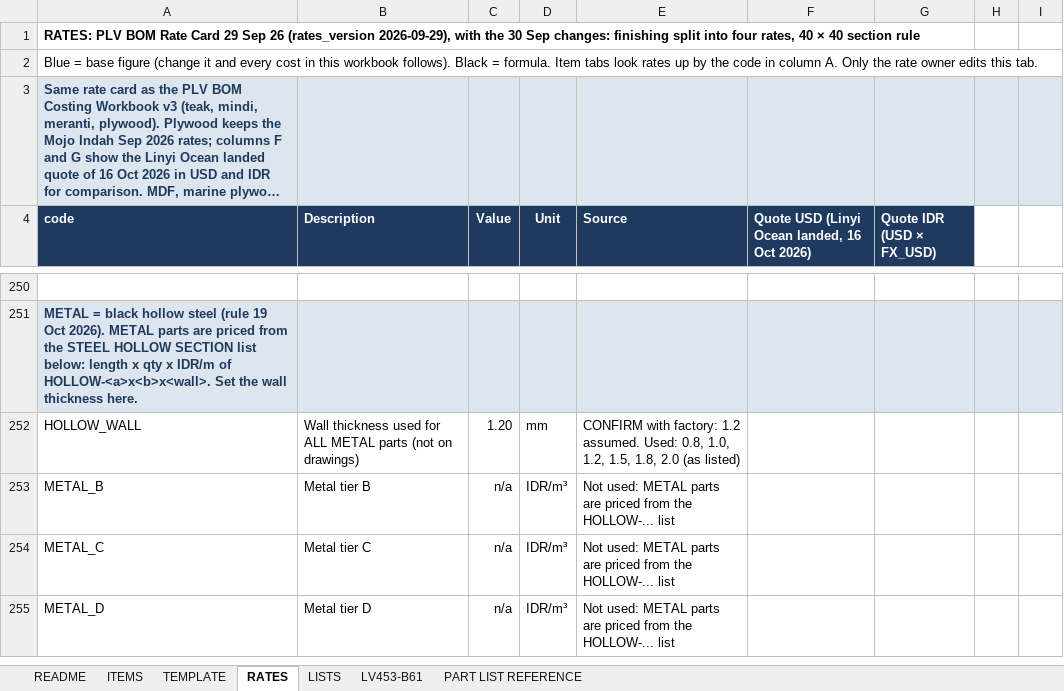
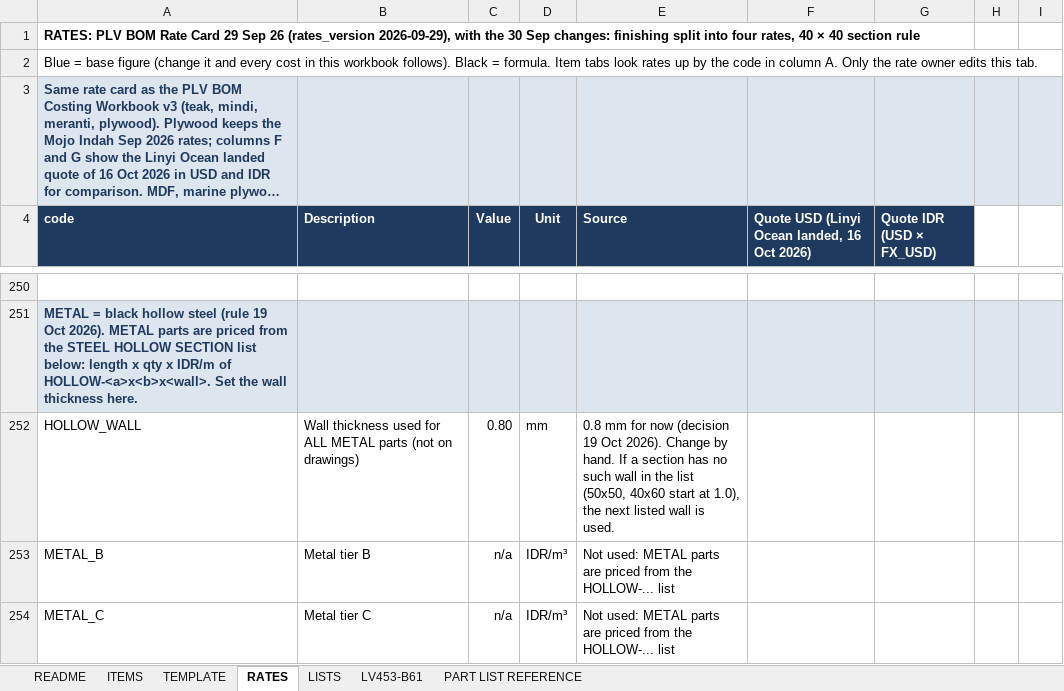
Before and after one commit to rizky-make-it/BOM-APP, an Excel workbook: data/GOLDEN_MASTER.xlsx, sheet RATES, drawn as a sheet; only a part is shown, gaps mark what is left out; the shorter side is filled out with more unchanged rows; long unchanged cells end in …; values as stored, in another font and other column widths than the file's, no borders; conditional formats not drawn; the diff names each change by its address in the sheet, - before the commit and + after, or states it on an @@ line.

Commit message:
feat(metal): hollow wall 0.8 mm for all METAL parts (manual via RATES!HOLLOW_WALL); fall back to next listed wall when a section has none (50x50, 40x60); sheet formula follows; tests

```diff
--- a/data/GOLDEN_MASTER.xlsx (sheet RATES)
+++ b/data/GOLDEN_MASTER.xlsx (sheet RATES)
-C252 (Value): 1.20
+C252 (Value): 0.80
-E252 (Source): CONFIRM with factory: 1.2 assumed. Used: 0.8, 1.0, 1.2, 1.5, 1.8, 2.0 (as listed)
+E252 (Source): 0.8 mm for now (decision 19 Oct 2026). Change by hand. If a section has no such wall in the list (50x50, 40x60 start at 1.0), the next listed wall is used.
```
Also changed, not shown: 5 other files.
